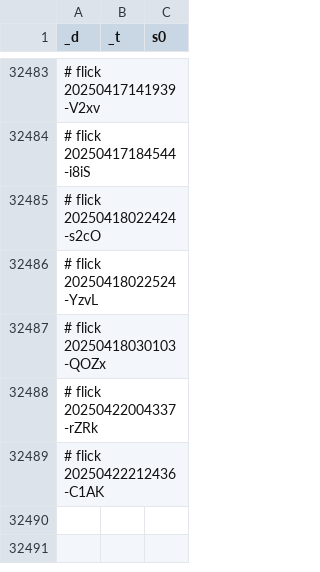
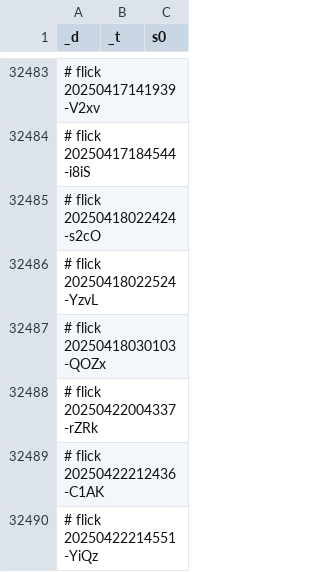
Before and after one commit to abikesa/bronx, a CSV file: kitabo/ensi/testbin/test3/assets/csv/don_mort_s0_overall.csv, drawn as a sheet; only a part is shown, gaps mark what is left out.

Commit message:
kitabo/ensi/testbin/test3/assets/csv/don_mort_s0_overall.csv

```diff
--- a/kitabo/ensi/testbin/test3/assets/csv/don_mort_s0_overall.csv
+++ b/kitabo/ensi/testbin/test3/assets/csv/don_mort_s0_overall.csv
@@ -32489 +32489,2 @@ _d,_t,s0
 # flick 20250422212436-C1AK
+# flick 20250422214551-YiQz
```
